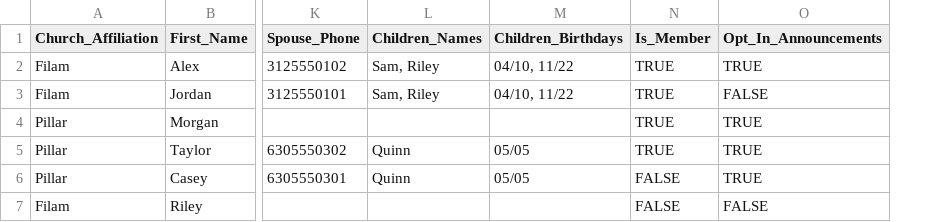
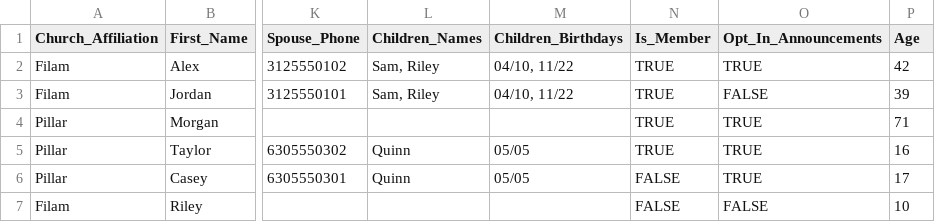
Before and after one commit to dvjgenis/FilamPillarDirectory, a CSV file: data/sample_directory.csv, drawn as a sheet; only a part is shown, gaps mark what is left out; the diff names each change by its address in the sheet, - before the commit and + after, or states it on an @@ line.

```diff
--- a/data/sample_directory.csv
+++ b/data/sample_directory.csv
+column P (Age), rows 2-7: 42 | 39 | 71 | 16 | 17 | 10
```
Also changed, not shown: 5 other files.
